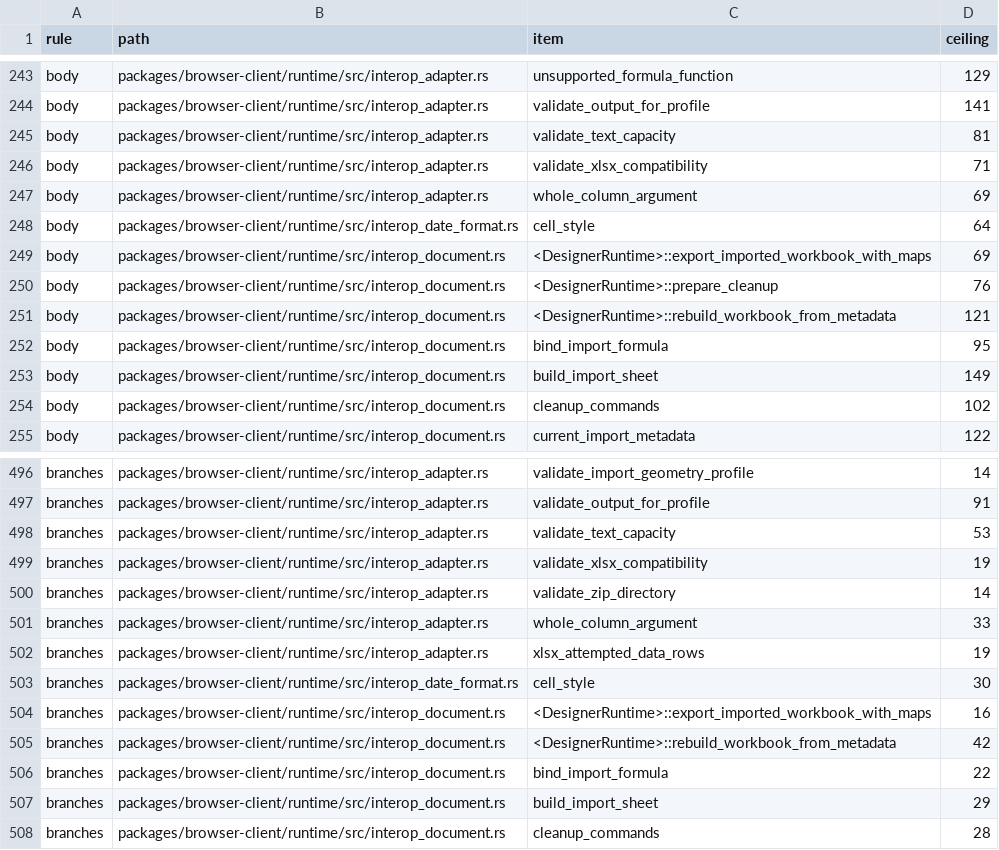
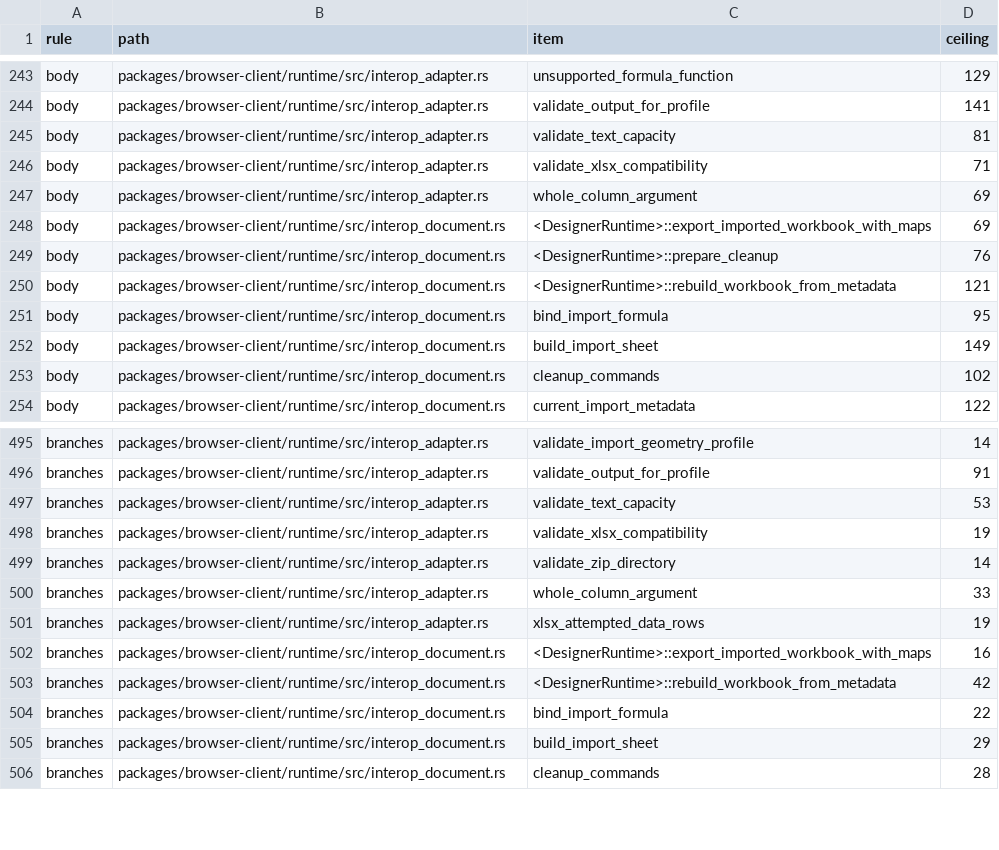
Before and after one commit to nurockplayer/tachiko-work, a TSV file: scripts/clean-code-baseline.tsv, drawn as a sheet; only a part is shown, gaps mark what is left out; the diff names each change by its address in the sheet, - before the commit and + after, or states it on an @@ line.

Commit message:
Extract stored style application from cell_style
apply_stored_style borrows the stored style and source value and mutates the caller-owned export CellStyle through &mut. It adds no cloning, shared ownership, boxing, or unsafe code.

```diff
--- a/scripts/clean-code-baseline.tsv
+++ b/scripts/clean-code-baseline.tsv
-row 248: body | packages/browser-client/runtime/src/interop_date_format.rs | cell_style | 64
-row 503: branches | packages/browser-client/runtime/src/interop_date_format.rs | cell_style | 30
```
Also changed, not shown: 1 other file.
